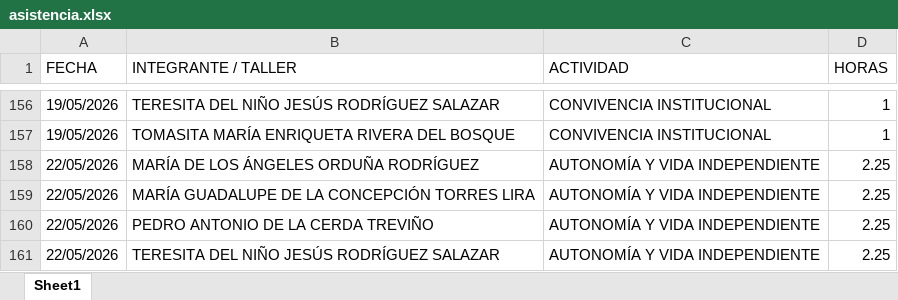
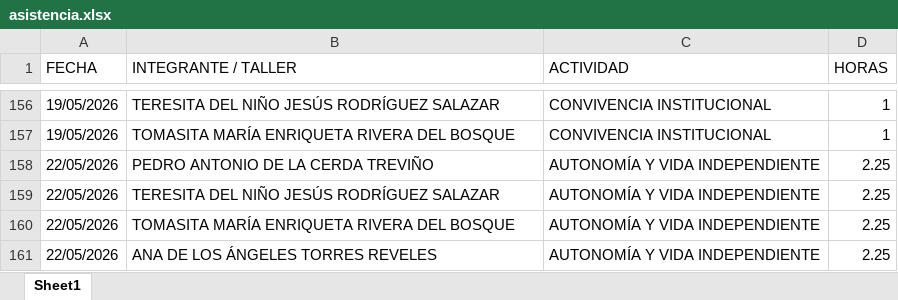
Before and after one commit to jesusalbertomoraleslopez-byte/mentes-app, an Excel workbook: asistencia.xlsx, sheet Sheet1, drawn as a sheet; only a part is shown, gaps mark what is left out; the shorter side is filled out with more unchanged rows; values as stored, in another font and other column widths than the file's, no borders; the diff names each change by its address in the sheet, - before the commit and + after, or states it on an @@ line.

Commit message:
Admin: Eliminación de 2 registros individuales del día 22/05/2026

```diff
--- a/asistencia.xlsx (sheet Sheet1)
+++ b/asistencia.xlsx (sheet Sheet1)
-row 158: 22/05/2026 | MARÍA DE LOS ÁNGELES ORDUÑA RODRÍGUEZ | AUTONOMÍA Y VIDA INDEPENDIENTE | 2.25
-row 159: 22/05/2026 | MARÍA GUADALUPE DE LA CONCEPCIÓN TORRES LIRA | AUTONOMÍA Y VIDA INDEPENDIENTE | 2.25
```
